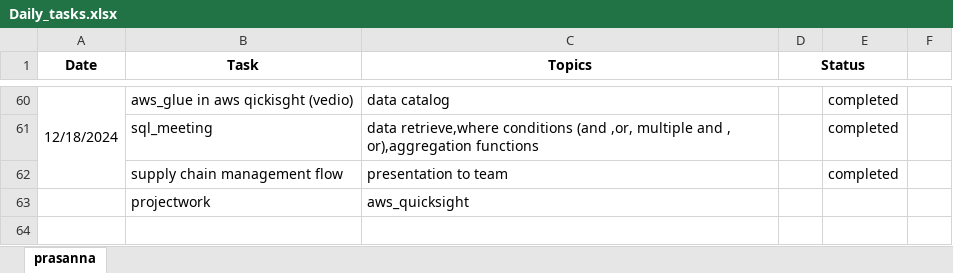
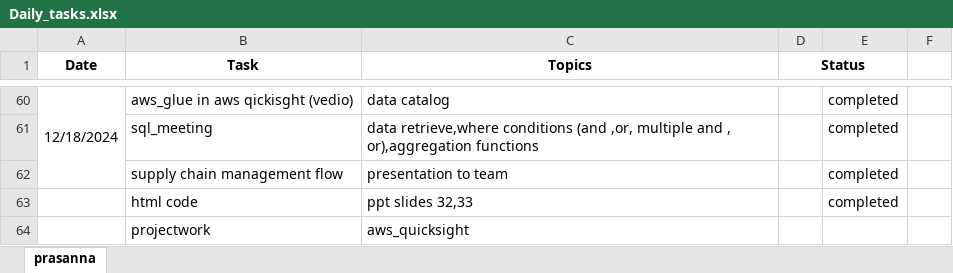
Before and after one commit to GummadiPrasanna/Daily_status, an Excel workbook: Daily_tasks.xlsx, sheet prasanna, drawn as a sheet; only a part is shown, gaps mark what is left out; values as stored, in another font and other column widths than the file's, no borders; the diff names each change by its address in the sheet, - before the commit and + after, or states it on an @@ line.

Commit message:
updating,18-12-2024

```diff
--- a/Daily_tasks.xlsx (sheet prasanna)
+++ b/Daily_tasks.xlsx (sheet prasanna)
+row 63:  | html code | ppt slides 32,33 |  | completed
```
